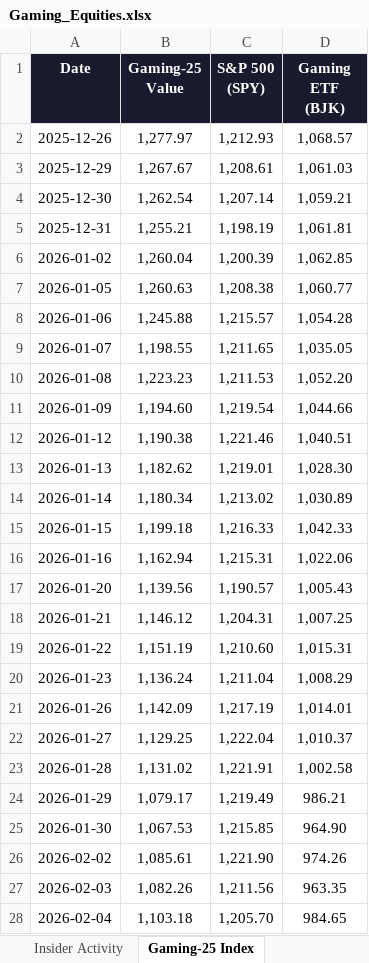
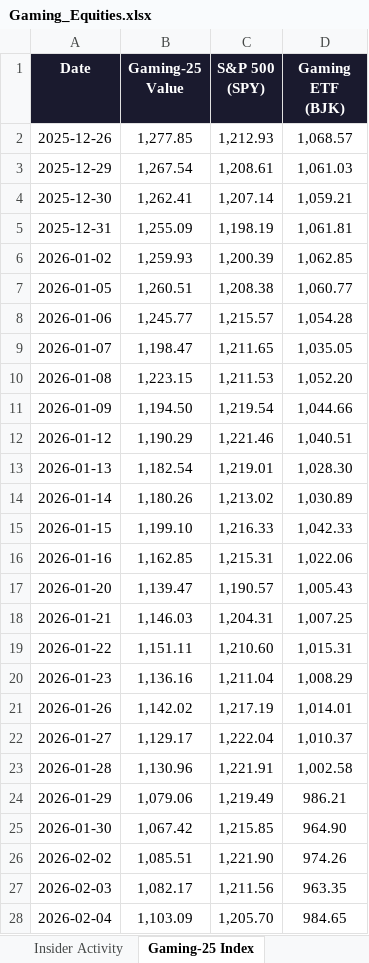
Before and after one commit to rdavidtooley-cpu/casino-gaming-intel, an Excel workbook: Gaming_Equities.xlsx, sheet Gaming-25 Index, drawn as a sheet; only a part is shown; values as stored, in another font and other column widths than the file's, no borders; the diff covers the shown part only; the diff names each change by its address in the sheet, - before the commit and + after, or states it on an @@ line.

Commit message:
Auto-refresh: casino gaming market data update 2026-03-24 14:29

```diff
--- a/Gaming_Equities.xlsx (sheet Gaming-25 Index)
+++ b/Gaming_Equities.xlsx (sheet Gaming-25 Index)
-B2 (Gaming-25 Value): 1,277.97
+B2 (Gaming-25 Value): 1,277.85
-B3 (Gaming-25 Value): 1,267.67
+B3 (Gaming-25 Value): 1,267.54
-B4 (Gaming-25 Value): 1,262.54
+B4 (Gaming-25 Value): 1,262.41
-B5 (Gaming-25 Value): 1,255.21
+B5 (Gaming-25 Value): 1,255.09
-B6 (Gaming-25 Value): 1,260.04
+B6 (Gaming-25 Value): 1,259.93
-B7 (Gaming-25 Value): 1,260.63
+B7 (Gaming-25 Value): 1,260.51
-B8 (Gaming-25 Value): 1,245.88
+B8 (Gaming-25 Value): 1,245.77
-B9 (Gaming-25 Value): 1,198.55
+B9 (Gaming-25 Value): 1,198.47
-B10 (Gaming-25 Value): 1,223.23
+B10 (Gaming-25 Value): 1,223.15
-B11 (Gaming-25 Value): 1,194.60
+B11 (Gaming-25 Value): 1,194.50
-B12 (Gaming-25 Value): 1,190.38
+B12 (Gaming-25 Value): 1,190.29
-B13 (Gaming-25 Value): 1,182.62
+B13 (Gaming-25 Value): 1,182.54
-B14 (Gaming-25 Value): 1,180.34
+B14 (Gaming-25 Value): 1,180.26
-B15 (Gaming-25 Value): 1,199.18
+B15 (Gaming-25 Value): 1,199.10
-B16 (Gaming-25 Value): 1,162.94
+B16 (Gaming-25 Value): 1,162.85
-B17 (Gaming-25 Value): 1,139.56
+B17 (Gaming-25 Value): 1,139.47
-B18 (Gaming-25 Value): 1,146.12
+B18 (Gaming-25 Value): 1,146.03
-B19 (Gaming-25 Value): 1,151.19
+B19 (Gaming-25 Value): 1,151.11
-B20 (Gaming-25 Value): 1,136.24
+B20 (Gaming-25 Value): 1,136.16
-B21 (Gaming-25 Value): 1,142.09
+B21 (Gaming-25 Value): 1,142.02
-B22 (Gaming-25 Value): 1,129.25
+B22 (Gaming-25 Value): 1,129.17
-B23 (Gaming-25 Value): 1,131.02
+B23 (Gaming-25 Value): 1,130.96
-B24 (Gaming-25 Value): 1,079.17
+B24 (Gaming-25 Value): 1,079.06
-B25 (Gaming-25 Value): 1,067.53
+B25 (Gaming-25 Value): 1,067.42
-B26 (Gaming-25 Value): 1,085.61
+B26 (Gaming-25 Value): 1,085.51
-B27 (Gaming-25 Value): 1,082.26
+B27 (Gaming-25 Value): 1,082.17
-B28 (Gaming-25 Value): 1,103.18
+B28 (Gaming-25 Value): 1,103.09
```
Also changed, not shown: 36 edited cells elsewhere in this sheet, sheet Performance, sheet Overview, sheet Valuation, sheet Sector Rankings, sheet Analyst Estimates, 10 other files.
